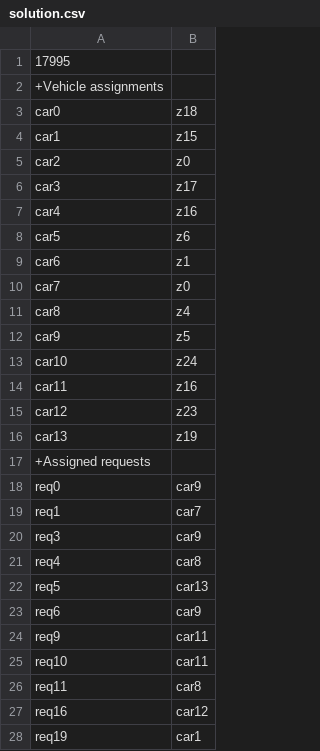
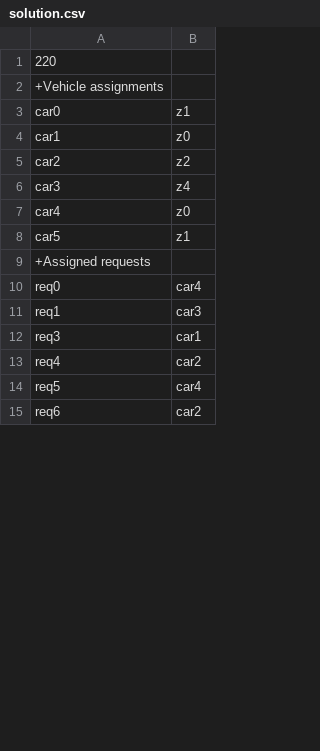
Before and after one commit to aarontenzing/symbolische-AI, a CSV file: LocalSearch/solution.csv, drawn as a sheet; only a part is shown; the diff covers the shown part only.

```diff
--- a/LocalSearch/solution.csv
+++ b/LocalSearch/solution.csv
@@ -1,28 +1,15 @@
-17995
+220
 +Vehicle assignments
-car0;z18
-car1;z15
-car2;z0
-car3;z17
-car4;z16
-car5;z6
-car6;z1
-car7;z0
-car8;z4
-car9;z5
-car10;z24
-car11;z16
-car12;z23
-car13;z19
+car0;z1
+car1;z0
+car2;z2
+car3;z4
+car4;z0
+car5;z1
 +Assigned requests
-req0;car9
-req1;car7
-req3;car9
-req4;car8
-req5;car13
-req6;car9
-req9;car11
-req10;car11
-req11;car8
-req16;car12
-req19;car1
+req0;car4
+req1;car3
+req3;car1
+req4;car2
+req5;car4
+req6;car2
```
Also changed, not shown: 85 removed rows and 3 edited cells elsewhere in this file, 4 other files.
